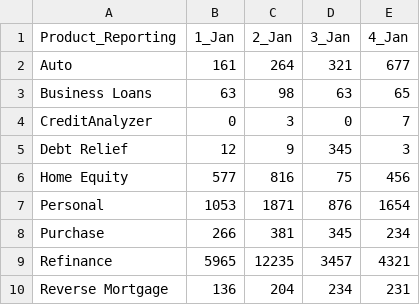
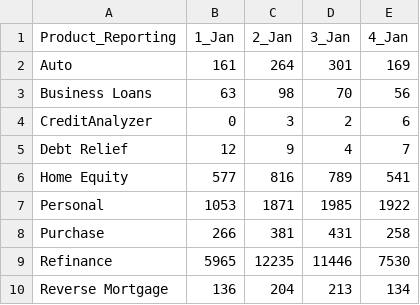
Before and after one commit to dchakrani/VA, a CSV file: Data_Bubble.csv, drawn as a sheet.

Commit message:
Add files via upload

```diff
--- a/Data_Bubble.csv
+++ b/Data_Bubble.csv
@@ -1,10 +1,10 @@
 Product_Reporting,1_Jan,2_Jan,3_Jan,4_Jan
-Auto,161,264,321,677
-Business Loans,63,98,63,65
-CreditAnalyzer,0,3,0,7
-Debt Relief,12,9,345,3
-Home Equity,577,816,75,456
-Personal,1053,1871,876,1654
-Purchase,266,381,345,234
-Refinance,5965,12235,3457,4321
-Reverse Mortgage,136,204,234,231
+Auto,161,264,301,169
+Business Loans,63,98,70,56
+CreditAnalyzer,0,3,2,6
+Debt Relief,12,9,4,7
+Home Equity,577,816,789,541
+Personal,1053,1871,1985,1922
+Purchase,266,381,431,258
+Refinance,5965,12235,11446,7530
+Reverse Mortgage,136,204,213,134
```
